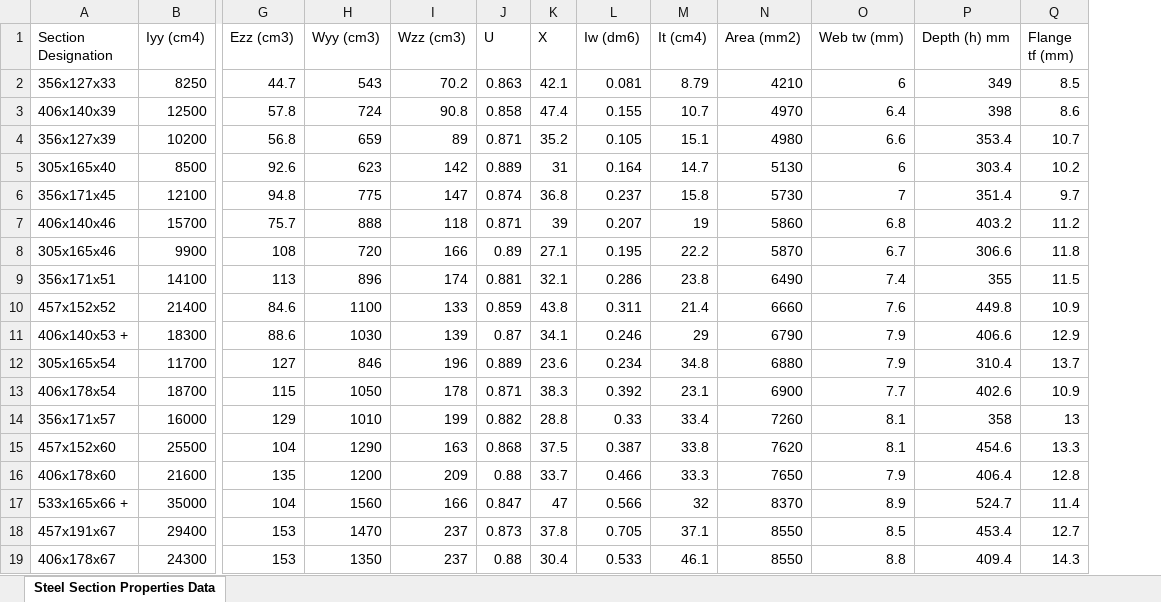
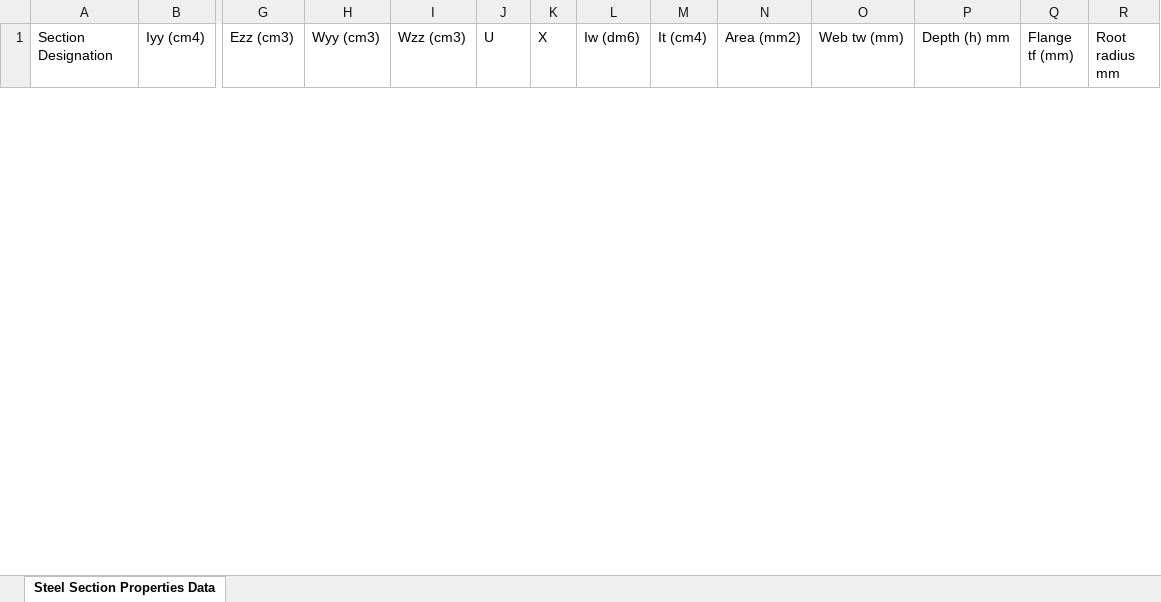
Before and after one commit to nsambatwalha-afk/g6-analysis-tool, an Excel workbook: UB-2.xlsx, sheet Steel Section Properties Data, drawn as a sheet; only a part is shown, gaps mark what is left out; values as stored, in another font and other column widths than the file's, no borders; removed rows and columns are numbered as before the commit, all else as after; rows hold the shown columns only; the diff covers the shown part only; the diff names each change by its address in the sheet, - before the commit and + after, or states it on an @@ line.

```diff
--- a/UB-2.xlsx (sheet Steel Section Properties Data)
+++ b/UB-2.xlsx (sheet Steel Section Properties Data)
+column R (Root radius mm), empty
-row 2: 356x127x33 | 8250 | 44.7 | 543 | 70.2 | 0.863 | 42.1 | 0.081 | 8.79 | 4210 | 6 | 349 | 8.5
-row 3: 406x140x39 | 12500 | 57.8 | 724 | 90.8 | 0.858 | 47.4 | 0.155 | 10.7 | 4970 | 6.4 | 398 | 8.6
-row 4: 356x127x39 | 10200 | 56.8 | 659 | 89 | 0.871 | 35.2 | 0.105 | 15.1 | 4980 | 6.6 | 353.4 | 10.7
-row 5: 305x165x40 | 8500 | 92.6 | 623 | 142 | 0.889 | 31 | 0.164 | 14.7 | 5130 | 6 | 303.4 | 10.2
-row 6: 356x171x45 | 12100 | 94.8 | 775 | 147 | 0.874 | 36.8 | 0.237 | 15.8 | 5730 | 7 | 351.4 | 9.7
-row 7: 406x140x46 | 15700 | 75.7 | 888 | 118 | 0.871 | 39 | 0.207 | 19 | 5860 | 6.8 | 403.2 | 11.2
-row 8: 305x165x46 | 9900 | 108 | 720 | 166 | 0.89 | 27.1 | 0.195 | 22.2 | 5870 | 6.7 | 306.6 | 11.8
-row 9: 356x171x51 | 14100 | 113 | 896 | 174 | 0.881 | 32.1 | 0.286 | 23.8 | 6490 | 7.4 | 355 | 11.5
-row 10: 457x152x52 | 21400 | 84.6 | 1100 | 133 | 0.859 | 43.8 | 0.311 | 21.4 | 6660 | 7.6 | 449.8 | 10.9
-row 11: 406x140x53 + | 18300 | 88.6 | 1030 | 139 | 0.87 | 34.1 | 0.246 | 29 | 6790 | 7.9 | 406.6 | 12.9
-row 12: 305x165x54 | 11700 | 127 | 846 | 196 | 0.889 | 23.6 | 0.234 | 34.8 | 6880 | 7.9 | 310.4 | 13.7
-row 13: 406x178x54 | 18700 | 115 | 1050 | 178 | 0.871 | 38.3 | 0.392 | 23.1 | 6900 | 7.7 | 402.6 | 10.9
-row 14: 356x171x57 | 16000 | 129 | 1010 | 199 | 0.882 | 28.8 | 0.33 | 33.4 | 7260 | 8.1 | 358 | 13
-row 15: 457x152x60 | 25500 | 104 | 1290 | 163 | 0.868 | 37.5 | 0.387 | 33.8 | 7620 | 8.1 | 454.6 | 13.3
-row 16: 406x178x60 | 21600 | 135 | 1200 | 209 | 0.88 | 33.7 | 0.466 | 33.3 | 7650 | 7.9 | 406.4 | 12.8
-row 17: 533x165x66 + | 35000 | 104 | 1560 | 166 | 0.847 | 47 | 0.566 | 32 | 8370 | 8.9 | 524.7 | 11.4
-row 18: 457x191x67 | 29400 | 153 | 1470 | 237 | 0.873 | 37.8 | 0.705 | 37.1 | 8550 | 8.5 | 453.4 | 12.7
-row 19: 406x178x67 | 24300 | 153 | 1350 | 237 | 0.88 | 30.4 | 0.533 | 46.1 | 8550 | 8.8 | 409.4 | 14.3
```
Also changed, not shown: 15 added rows and 21 removed rows elsewhere in this sheet.
